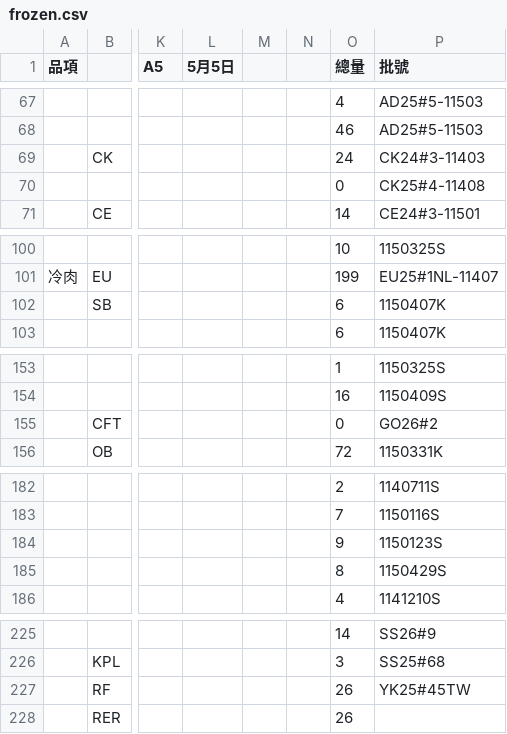
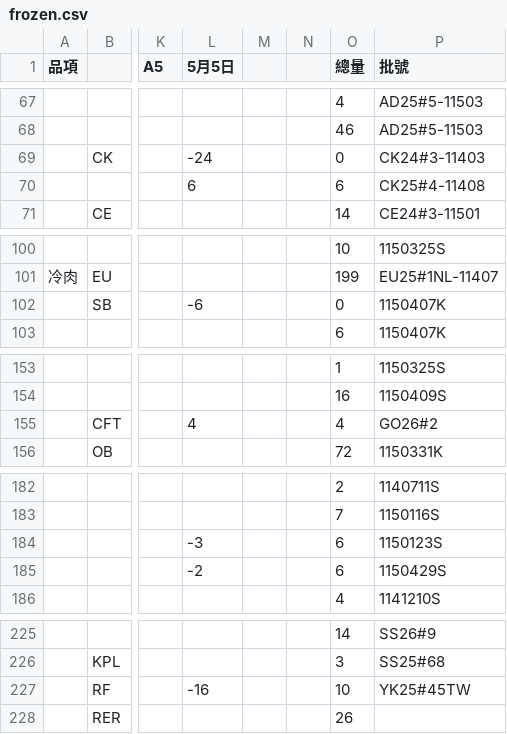
Before and after one commit to mingfonglpg-bit/-, a CSV file: frozen.csv, drawn as a sheet; only a part is shown, gaps mark what is left out; the diff covers the shown part only; the diff names each change by its address in the sheet, - before the commit and + after, or states it on an @@ line.

Commit message:
Add files via upload

```diff
--- a/frozen.csv
+++ b/frozen.csv
-L69 (5月5日): (empty)
+L69 (5月5日): -24
-O69 (總量): 24
+O69 (總量): 0
-L70 (5月5日): (empty)
+L70 (5月5日): 6
-O70 (總量): 0
+O70 (總量): 6
-L102 (5月5日): (empty)
+L102 (5月5日): -6
-O102 (總量): 6
+O102 (總量): 0
-L155 (5月5日): (empty)
+L155 (5月5日): 4
-O155 (總量): 0
+O155 (總量): 4
-L184 (5月5日): (empty)
+L184 (5月5日): -3
-O184 (總量): 9
+O184 (總量): 6
-L185 (5月5日): (empty)
+L185 (5月5日): -2
-O185 (總量): 8
+O185 (總量): 6
-L227 (5月5日): (empty)
+L227 (5月5日): -16
-O227 (總量): 26
+O227 (總量): 10
```
Also changed, not shown: 4 edited cells elsewhere in this file.
